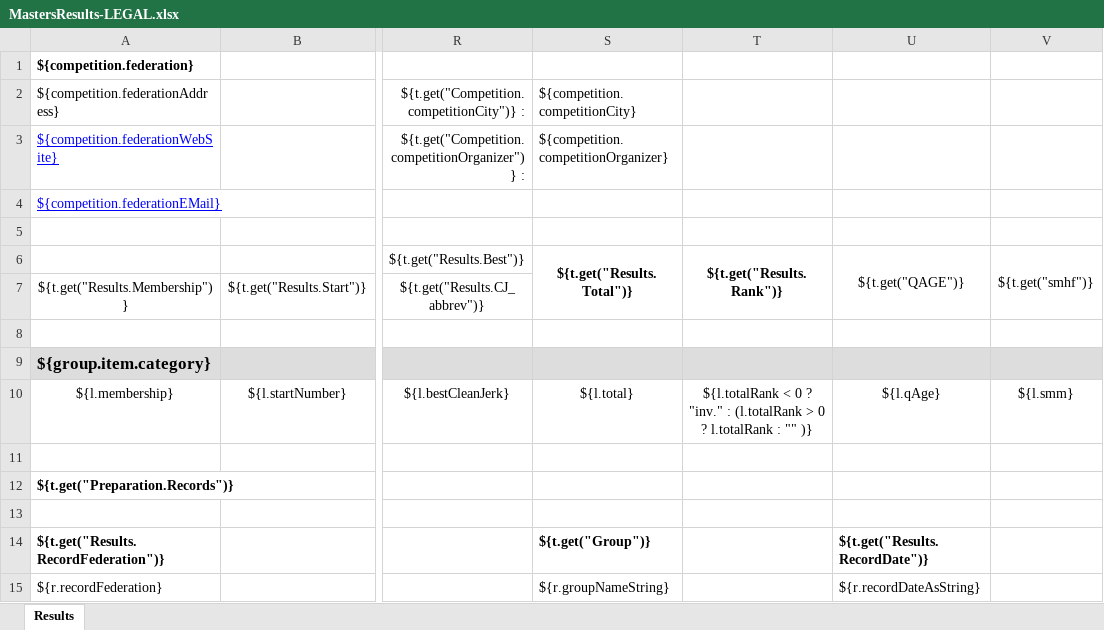
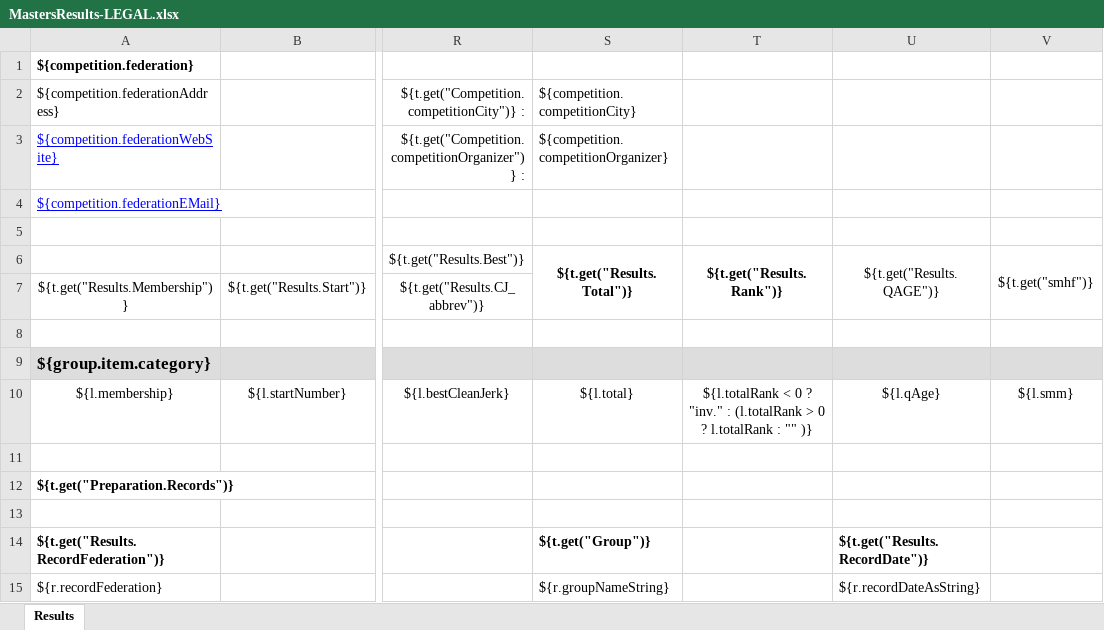
Before and after one commit to owlcms/owlcms4, an Excel workbook: owlcms/src/main/resources/templates/competitionResults/MastersResults-LEGAL.xlsx, sheet Results, drawn as a sheet; only a part is shown, gaps mark what is left out; values as stored, in another font and other column widths than the file's, no borders; conditional formats not drawn; the diff names each change by its address in the sheet, - before the commit and + after, or states it on an @@ line.

Commit message:
updated templates

```diff
--- a/owlcms/src/main/resources/templates/competitionResults/MastersResults-LEGAL.xlsx (sheet Results)
+++ b/owlcms/src/main/resources/templates/competitionResults/MastersResults-LEGAL.xlsx (sheet Results)
-U6: ${t.get("QAGE")}
+U6: ${t.get("Results.QAGE")}
```
Also changed, not shown: owlcms/src/main/resources/templates/protocol/Masters-A4.xlsx, owlcms/src/main/resources/templates/protocol/Masters-LEGAL.xlsx, 8 other files.
